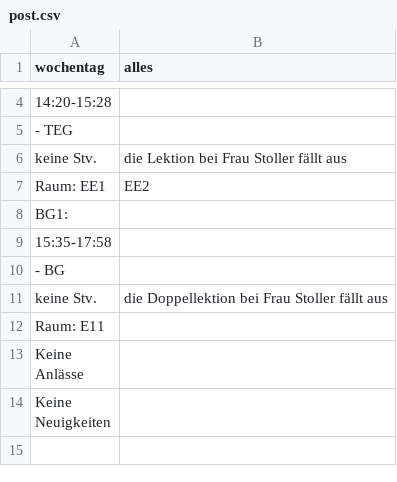
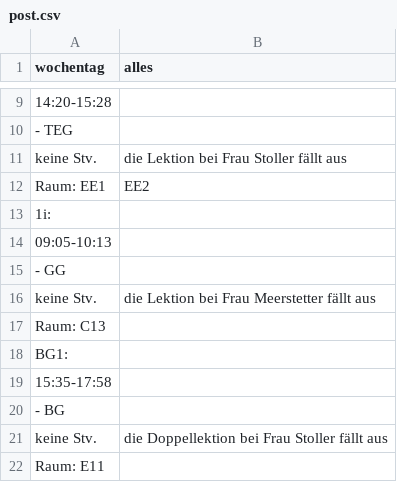
Before and after one commit to fmsbaselapp/HTMLAPP, a CSV file: GrabberTest/post.csv, drawn as a sheet; only a part is shown, gaps mark what is left out; the shorter side is filled out with more unchanged rows; the diff covers the shown part only.

```diff
--- a/GrabberTest/post.csv
+++ b/GrabberTest/post.csv
@@ -7,2 +12,7 @@ keine Stv., die Lektion bei Frau Stoller fällt aus,
 Raum: EE1, EE2,
+1i:,
+09:05-10:13,
+- GG,
+keine Stv., die Lektion bei Frau Meerstetter fällt aus,
+Raum: C13,
 BG1:,
```
Also changed, not shown: 20 added rows and 1 edited cell elsewhere in this file.
